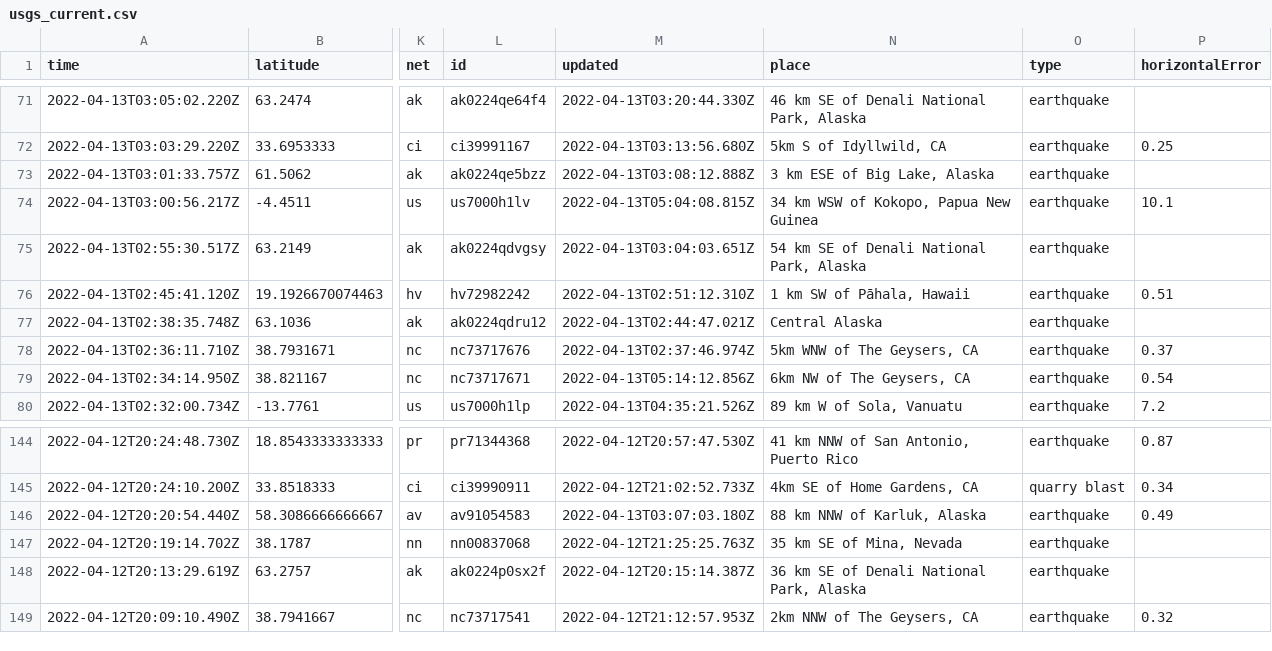
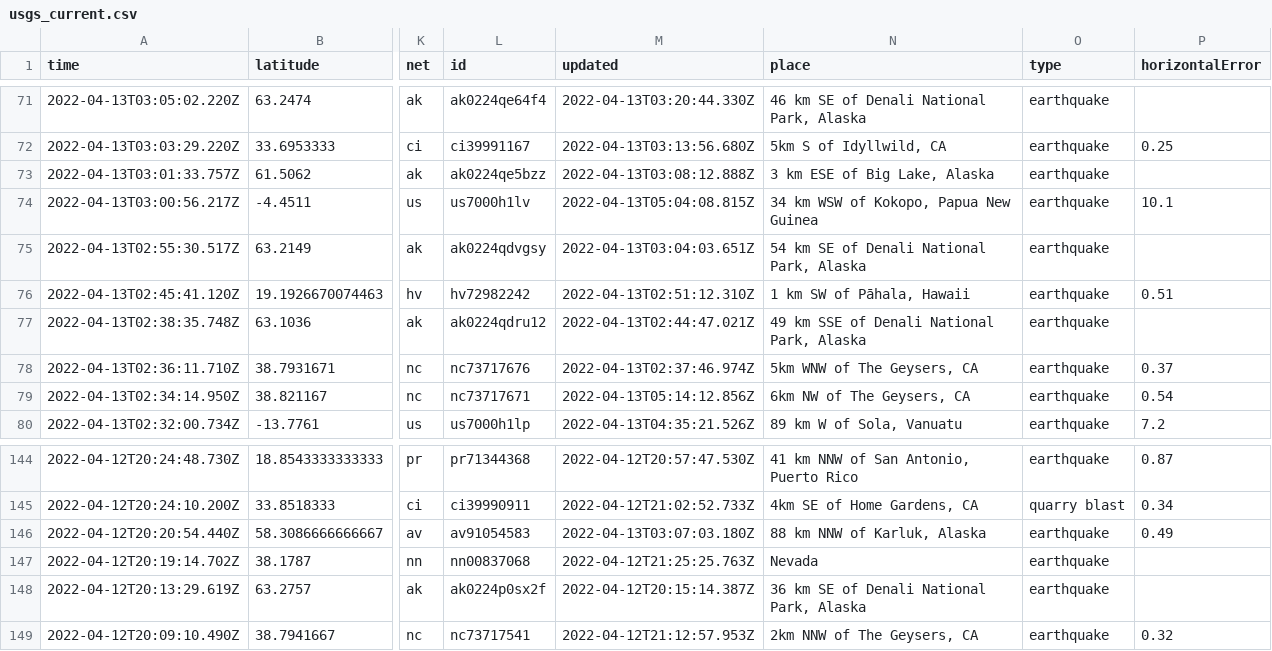
Before and after one commit to adriandgarcia/nicar2022_github_actions, a CSV file: usgs_current.csv, drawn as a sheet; only a part is shown, gaps mark what is left out; the diff covers the shown part only; the diff names each change by its address in the sheet, - before the commit and + after, or states it on an @@ line.

```diff
--- a/usgs_current.csv
+++ b/usgs_current.csv
-N77 (place): Central Alaska
+N77 (place): 49 km SSE of Denali National Park, Alaska
-N147 (place): 35 km SE of Mina, Nevada
+N147 (place): Nevada
```
Also changed, not shown: 1 removed row and 6 edited cells elsewhere in this file.
